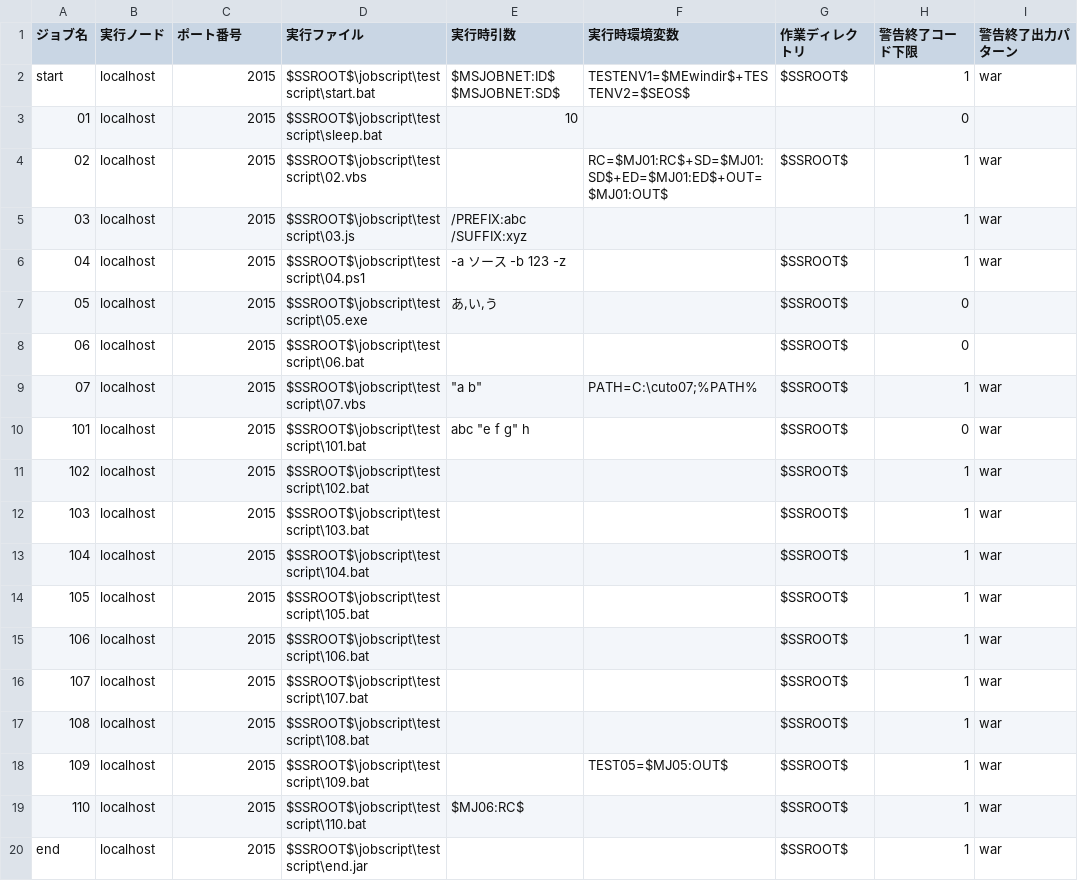
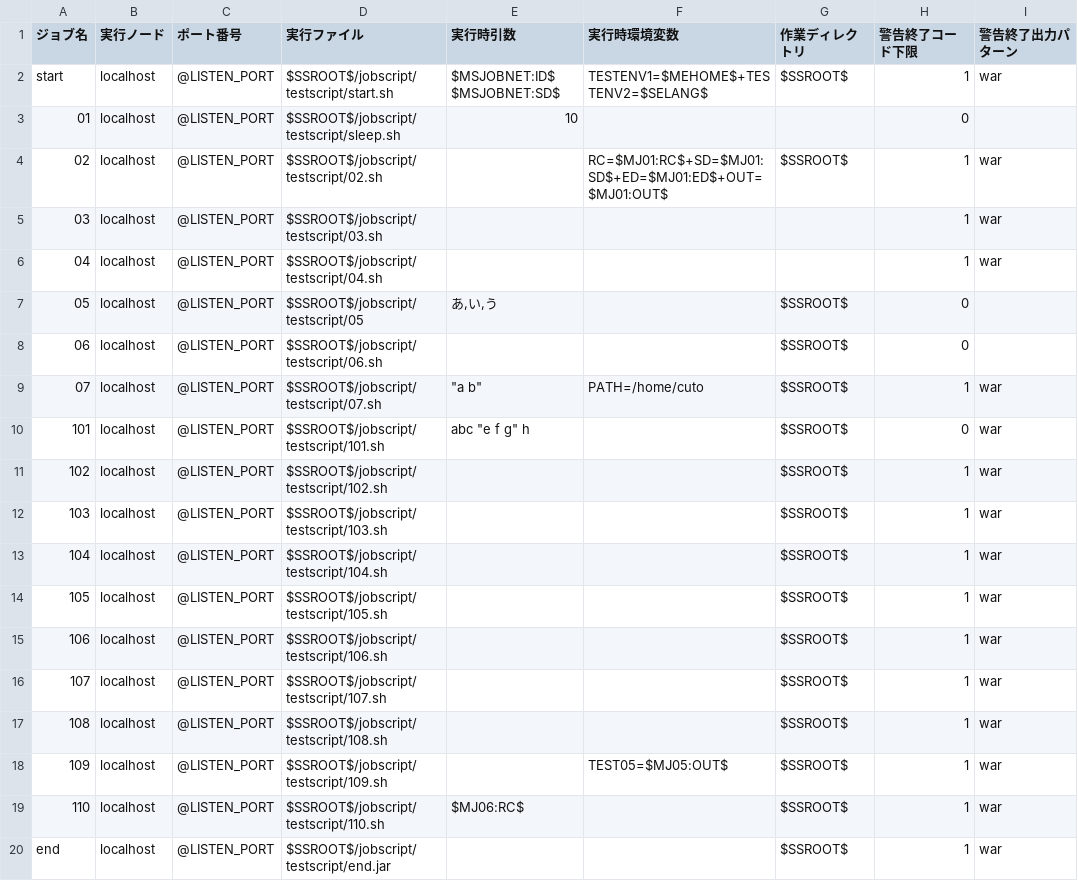
Before and after one commit to unirita/cuto, a CSV file: release/bpmn/inst_test.csv, drawn as a sheet; only a part is shown; the diff names each change by its address in the sheet, - before the commit and + after, or states it on an @@ line.

Commit message:
Update init test files for linux.

```diff
--- a/release/bpmn/inst_test.csv
+++ b/release/bpmn/inst_test.csv
-C2:C20 (ポート番号): 2015
+C2:C20 (ポート番号): @LISTEN_PORT
-D2 (実行ファイル): $SSROOT$\jobscript\testscript\start.bat
+D2 (実行ファイル): $SSROOT$/jobscript/testscript/start.sh
-F2 (実行時環境変数): TESTENV1=$MEwindir$+TESTENV2=$SEOS$
+F2 (実行時環境変数): TESTENV1=$MEHOME$+TESTENV2=$SELANG$
-D3 (実行ファイル): $SSROOT$\jobscript\testscript\sleep.bat
+D3 (実行ファイル): $SSROOT$/jobscript/testscript/sleep.sh
-D4 (実行ファイル): $SSROOT$\jobscript\testscript\02.vbs
+D4 (実行ファイル): $SSROOT$/jobscript/testscript/02.sh
-D5 (実行ファイル): $SSROOT$\jobscript\testscript\03.js
+D5 (実行ファイル): $SSROOT$/jobscript/testscript/03.sh
-E5 (実行時引数): /PREFIX:abc /SUFFIX:xyz
+E5 (実行時引数): (empty)
-D6 (実行ファイル): $SSROOT$\jobscript\testscript\04.ps1
+D6 (実行ファイル): $SSROOT$/jobscript/testscript/04.sh
-E6 (実行時引数): -a ソース -b 123 -z
+E6 (実行時引数): (empty)
-G6 (作業ディレクトリ): $SSROOT$
+G6 (作業ディレクトリ): (empty)
-D7 (実行ファイル): $SSROOT$\jobscript\testscript\05.exe
+D7 (実行ファイル): $SSROOT$/jobscript/testscript/05
-D8 (実行ファイル): $SSROOT$\jobscript\testscript\06.bat
+D8 (実行ファイル): $SSROOT$/jobscript/testscript/06.sh
-D9 (実行ファイル): $SSROOT$\jobscript\testscript\07.vbs
+D9 (実行ファイル): $SSROOT$/jobscript/testscript/07.sh
-F9 (実行時環境変数): PATH=C:\cuto07;%PATH%
+F9 (実行時環境変数): PATH=/home/cuto
-D10 (実行ファイル): $SSROOT$\jobscript\testscript\101.bat
+D10 (実行ファイル): $SSROOT$/jobscript/testscript/101.sh
-D11 (実行ファイル): $SSROOT$\jobscript\testscript\102.bat
+D11 (実行ファイル): $SSROOT$/jobscript/testscript/102.sh
-D12 (実行ファイル): $SSROOT$\jobscript\testscript\103.bat
+D12 (実行ファイル): $SSROOT$/jobscript/testscript/103.sh
-D13 (実行ファイル): $SSROOT$\jobscript\testscript\104.bat
+D13 (実行ファイル): $SSROOT$/jobscript/testscript/104.sh
-D14 (実行ファイル): $SSROOT$\jobscript\testscript\105.bat
+D14 (実行ファイル): $SSROOT$/jobscript/testscript/105.sh
-D15 (実行ファイル): $SSROOT$\jobscript\testscript\106.bat
+D15 (実行ファイル): $SSROOT$/jobscript/testscript/106.sh
-D16 (実行ファイル): $SSROOT$\jobscript\testscript\107.bat
+D16 (実行ファイル): $SSROOT$/jobscript/testscript/107.sh
-D17 (実行ファイル): $SSROOT$\jobscript\testscript\108.bat
+D17 (実行ファイル): $SSROOT$/jobscript/testscript/108.sh
-D18 (実行ファイル): $SSROOT$\jobscript\testscript\109.bat
+D18 (実行ファイル): $SSROOT$/jobscript/testscript/109.sh
-D19 (実行ファイル): $SSROOT$\jobscript\testscript\110.bat
+D19 (実行ファイル): $SSROOT$/jobscript/testscript/110.sh
-D20 (実行ファイル): $SSROOT$\jobscript\testscript\end.jar
+D20 (実行ファイル): $SSROOT$/jobscript/testscript/end.jar
```
Also changed, not shown: 21 other files.
